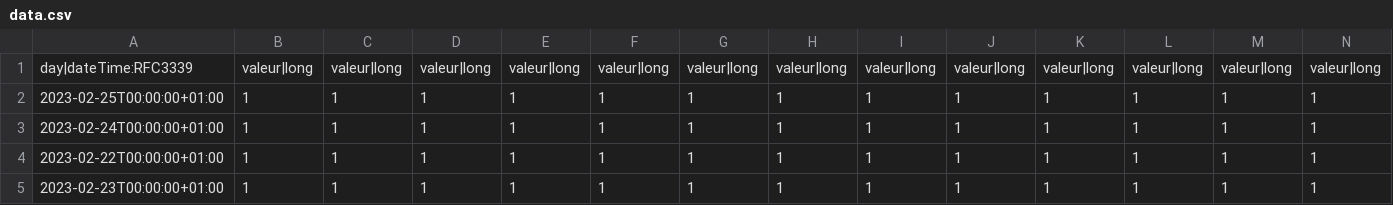
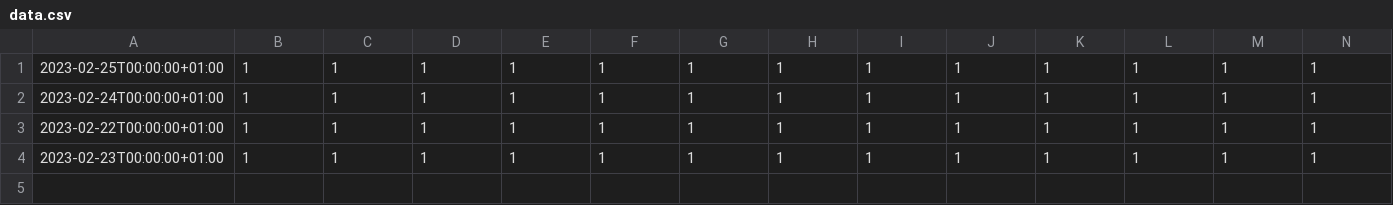
Before and after one commit to ben1frt/SAE-302-appli, a CSV file: JAV/data.csv, drawn as a sheet; only a part is shown; rows hold the shown columns only; the diff names each change by its address in the sheet, - before the commit and + after, or states it on an @@ line.

Commit message:
cc

```diff
--- a/JAV/data.csv
+++ b/JAV/data.csv
-row 1: day|dateTime:RFC3339 | valeur|long | valeur|long | valeur|long | valeur|long | valeur|long | valeur|long | valeur|long | valeur|long | valeur|long | valeur|long | valeur|long | valeur|long | valeur|long
```
